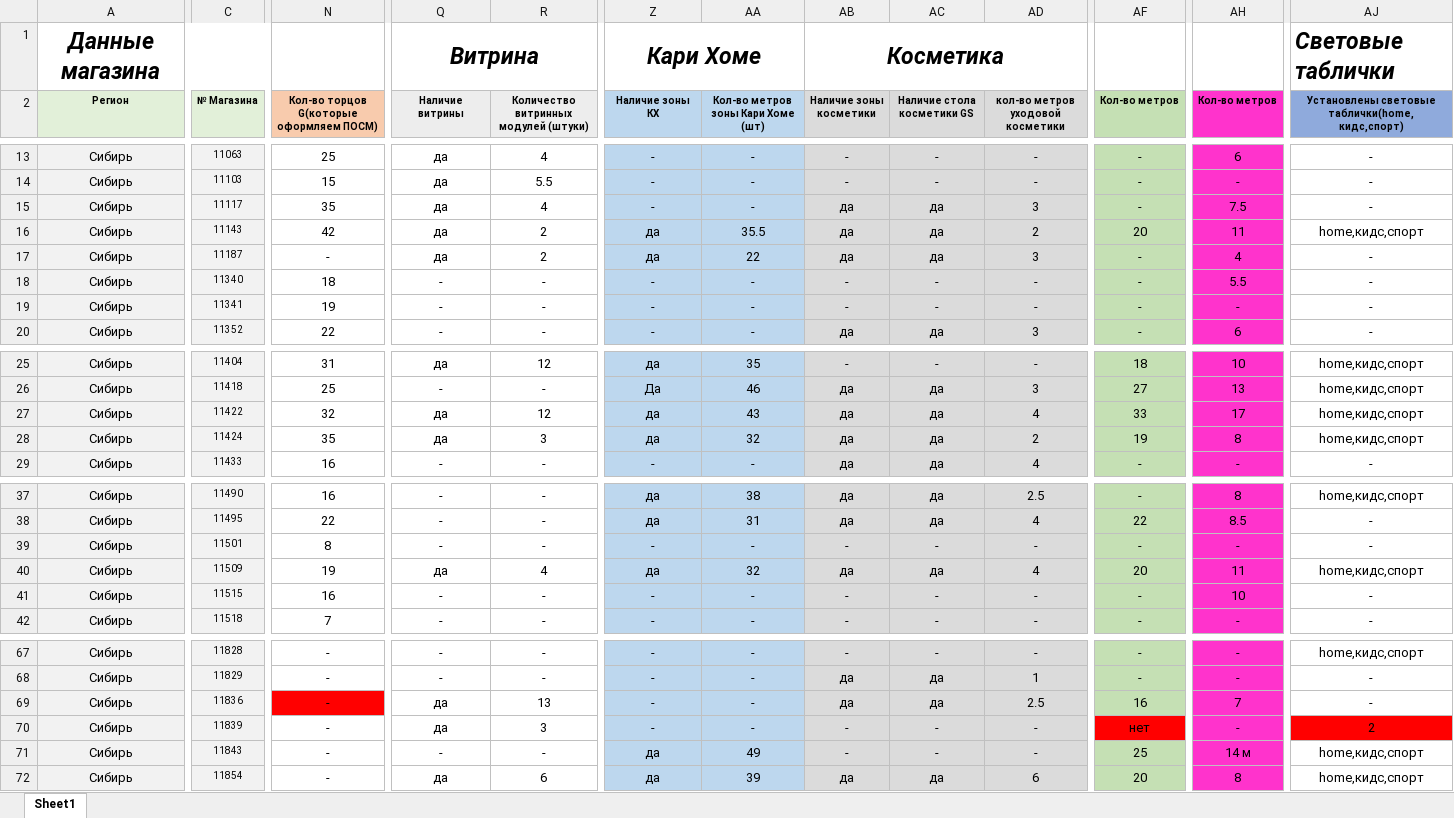
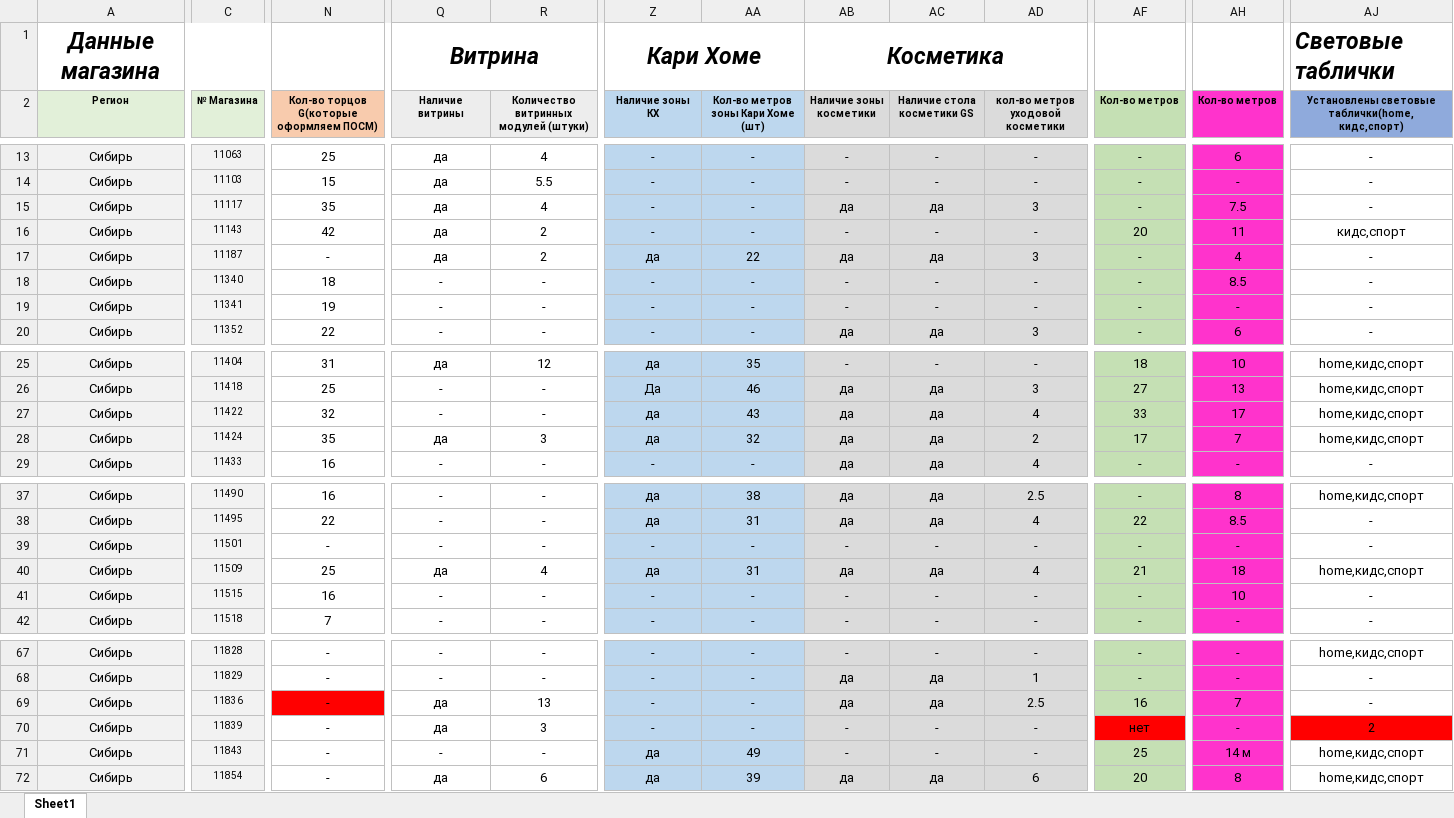
Before and after one commit to skbmaksim82-byte/kari-dashboard, an Excel workbook: паспорт магазина.xlsx, sheet Sheet1, drawn as a sheet; only a part is shown, gaps mark what is left out; values as stored, in another font and other column widths than the file's, no borders; conditional formats not drawn; the diff covers the shown part only; the diff names each change by its address in the sheet, - before the commit and + after, or states it on an @@ line.

Commit message:
Add files via upload

```diff
--- a/паспорт магазина.xlsx (sheet Sheet1)
+++ b/паспорт магазина.xlsx (sheet Sheet1)
-Z16 (Наличие зоны КХ): да
+Z16 (Наличие зоны КХ): -
-AA16: 35.5
+AA16: -
-AB16 (Наличие зоны косметики): да
+AB16 (Наличие зоны косметики): -
-AC16 (Наличие стола косметики GS): да
+AC16 (Наличие стола косметики GS): -
-AD16 (кол-во метров уходовой косметики): 2
+AD16 (кол-во метров уходовой косметики): -
-AJ16: home,кидс,спорт
+AJ16: кидс,спорт
-AH18 (Кол-во метров): 5.5
+AH18 (Кол-во метров): 8.5
-Q27 (Наличие витрины): да
+Q27 (Наличие витрины): -
-R27: 12
+R27: -
-AF28 (Кол-во метров): 19
+AF28 (Кол-во метров): 17
-AH28 (Кол-во метров): 8
+AH28 (Кол-во метров): 7
-N39: 8
+N39: -
-N40: 19
+N40: 25
-AA40: 32
+AA40: 31
-AF40 (Кол-во метров): 20
+AF40 (Кол-во метров): 21
-AH40 (Кол-во метров): 11
+AH40 (Кол-во метров): 18
```
Also changed, not shown: 7 edited cells elsewhere in this sheet.
